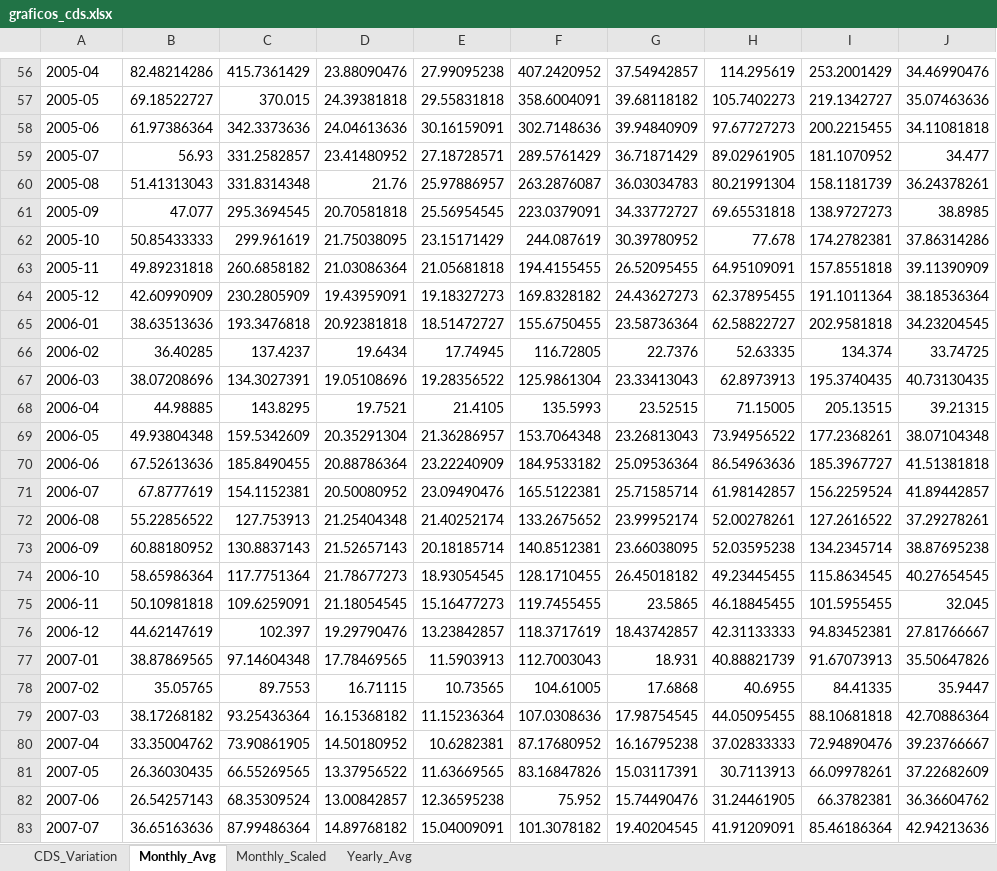
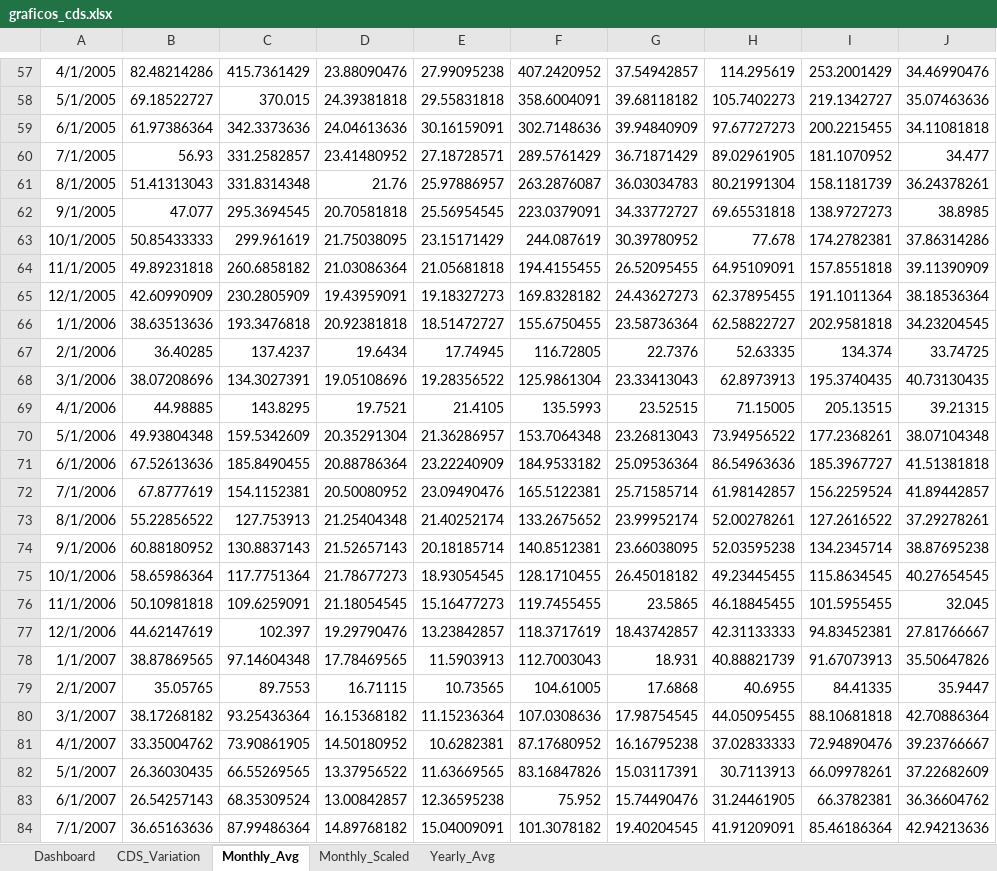
Before and after one commit to flpgp/incerteza_risco_mundial, an Excel workbook: 01.charts/01.cds/graficos_cds.xlsx, sheet Monthly_Avg, drawn as a sheet; only a part is shown, gaps mark what is left out; values as stored, in another font and other column widths than the file's, no borders; table styles not drawn; addresses are those after the commit; the diff covers the shown part only; the diff names each change by its address in the sheet, - before the commit and + after, or states it on an @@ line.

```diff
--- a/01.charts/01.cds/graficos_cds.xlsx (sheet Monthly_Avg)
+++ b/01.charts/01.cds/graficos_cds.xlsx (sheet Monthly_Avg)
+sheet tab: Dashboard
-A57: 2005-04
+A57: 4/1/2005
-A58: 2005-05
+A58: 5/1/2005
-A59: 2005-06
+A59: 6/1/2005
-A60: 2005-07
+A60: 7/1/2005
-A61: 2005-08
+A61: 8/1/2005
-A62: 2005-09
+A62: 9/1/2005
-A63: 2005-10
+A63: 10/1/2005
-A64: 2005-11
+A64: 11/1/2005
-A65: 2005-12
+A65: 12/1/2005
-A66: 2006-01
+A66: 1/1/2006
-A67: 2006-02
+A67: 2/1/2006
-A68: 2006-03
+A68: 3/1/2006
-A69: 2006-04
+A69: 4/1/2006
-A70: 2006-05
+A70: 5/1/2006
-A71: 2006-06
+A71: 6/1/2006
-A72: 2006-07
+A72: 7/1/2006
-A73: 2006-08
+A73: 8/1/2006
-A74: 2006-09
+A74: 9/1/2006
-A75: 2006-10
+A75: 10/1/2006
-A76: 2006-11
+A76: 11/1/2006
-A77: 2006-12
+A77: 12/1/2006
-A78: 2007-01
+A78: 1/1/2007
-A79: 2007-02
+A79: 2/1/2007
-A80: 2007-03
+A80: 3/1/2007
-A81: 2007-04
+A81: 4/1/2007
-A82: 2007-05
+A82: 5/1/2007
-A83: 2007-06
+A83: 6/1/2007
-A84: 2007-07
+A84: 7/1/2007
```
Also changed, not shown: 1 added row, 274 edited cells and cell formats elsewhere in this sheet, sheet Monthly_Scaled, charts or pictures, 00.data/00.cds/cds_all_data.xlsx, 00.data/01.incertezas/merged_uncertainty_indices.xlsx, 2 other files.
